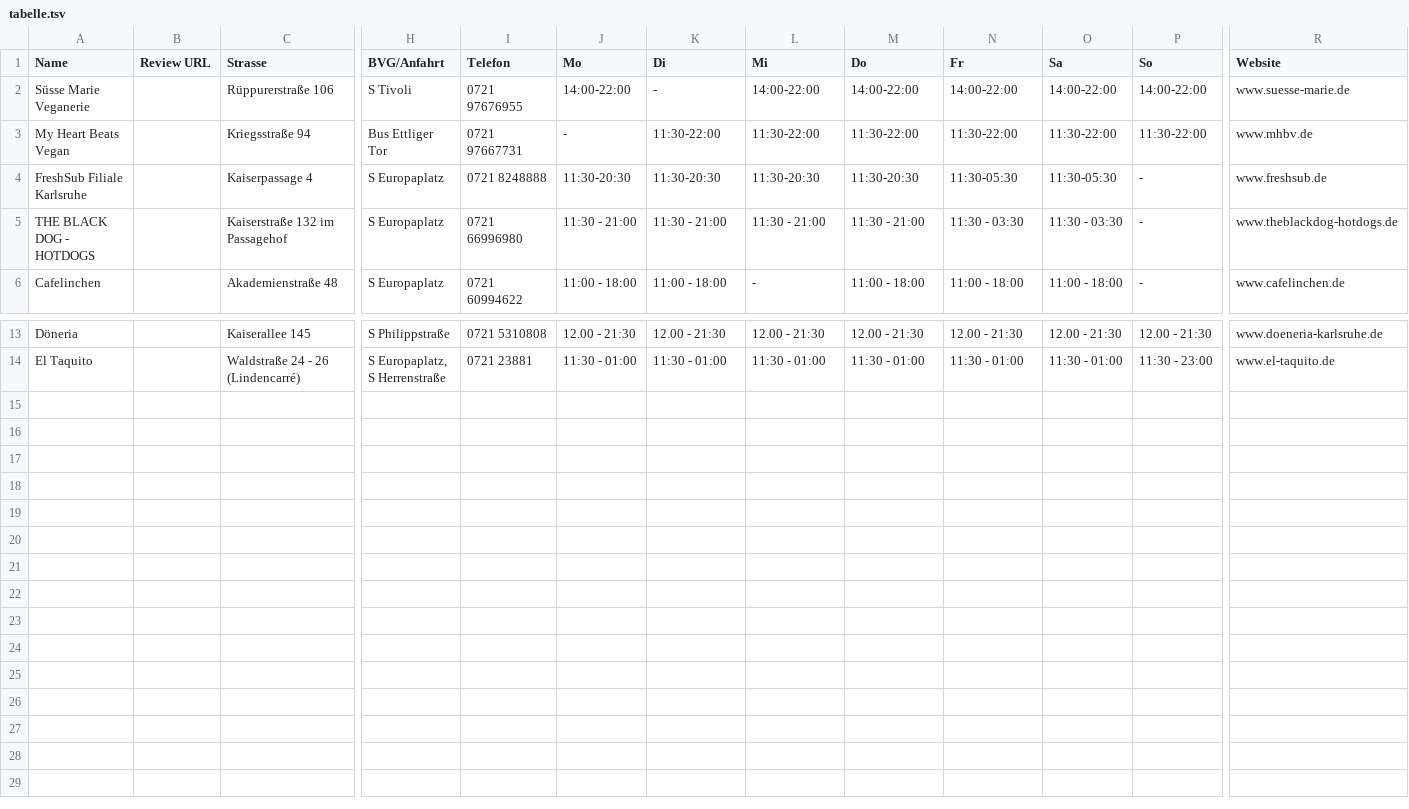
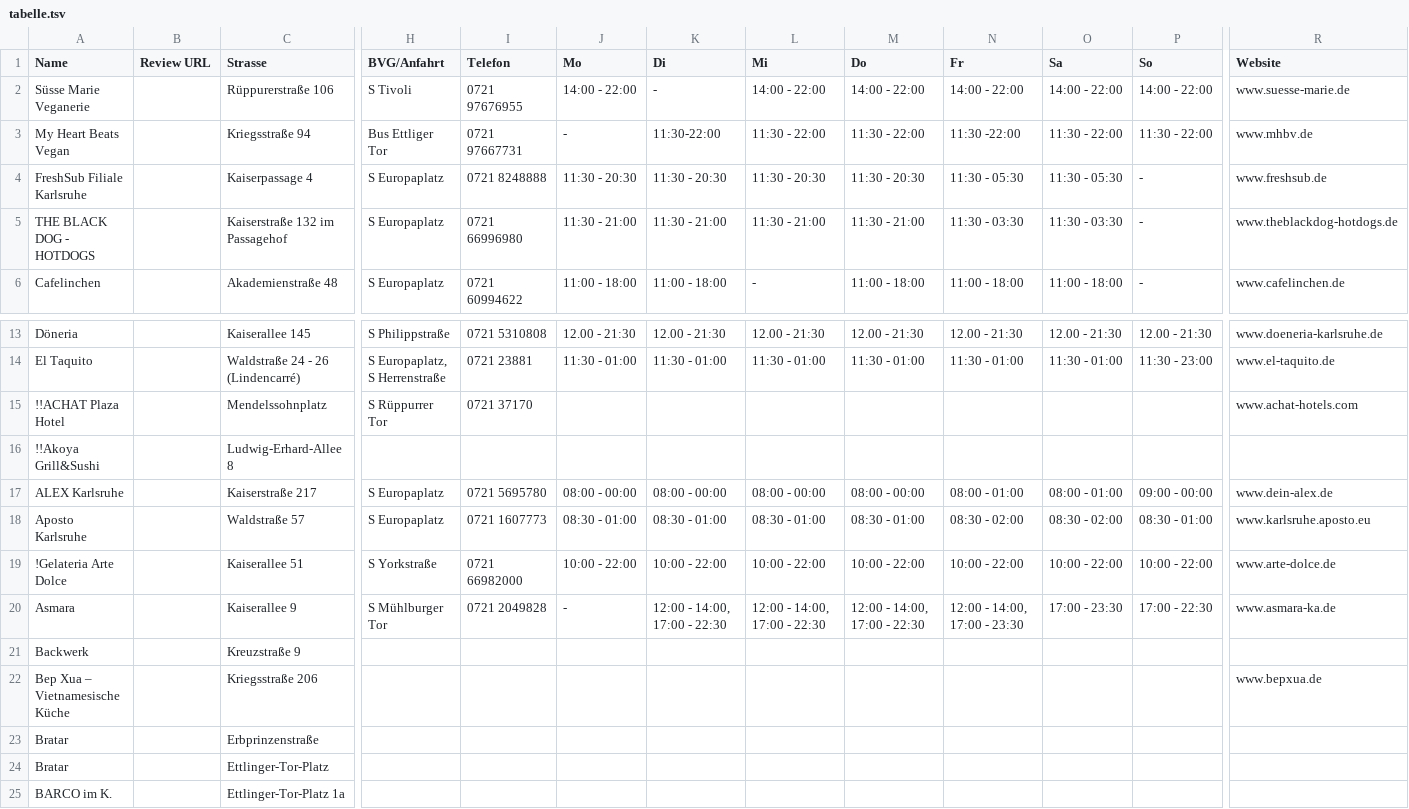
Before and after one commit to vgka1/locations, a TSV file: tabelle.tsv, drawn as a sheet; only a part is shown, gaps mark what is left out; rows hold the shown columns only; the diff names each change by its address in the sheet, - before the commit and + after, or states it on an @@ line.

Commit message:
Add files via upload

```diff
--- a/tabelle.tsv
+++ b/tabelle.tsv
-J2 (Mo): 14:00-22:00
+J2 (Mo): 14:00 - 22:00
-L2 (Mi): 14:00-22:00
+L2 (Mi): 14:00 - 22:00
-M2 (Do): 14:00-22:00
+M2 (Do): 14:00 - 22:00
-N2 (Fr): 14:00-22:00
+N2 (Fr): 14:00 - 22:00
-O2 (Sa): 14:00-22:00
+O2 (Sa): 14:00 - 22:00
-P2 (So): 14:00-22:00
+P2 (So): 14:00 - 22:00
-L3 (Mi): 11:30-22:00
+L3 (Mi): 11:30 - 22:00
-M3 (Do): 11:30-22:00
+M3 (Do): 11:30 - 22:00
-N3 (Fr): 11:30-22:00
+N3 (Fr): 11:30 -22:00
-O3 (Sa): 11:30-22:00
+O3 (Sa): 11:30 - 22:00
-P3 (So): 11:30-22:00
+P3 (So): 11:30 - 22:00
-J4 (Mo): 11:30-20:30
+J4 (Mo): 11:30 - 20:30
-K4 (Di): 11:30-20:30
+K4 (Di): 11:30 - 20:30
-L4 (Mi): 11:30-20:30
+L4 (Mi): 11:30 - 20:30
-M4 (Do): 11:30-20:30
+M4 (Do): 11:30 - 20:30
-N4 (Fr): 11:30-05:30
+N4 (Fr): 11:30 - 05:30
-O4 (Sa): 11:30-05:30
+O4 (Sa): 11:30 - 05:30
+row 15: !!ACHAT Plaza Hotel |  | Mendelssohnplatz | S Rüppurrer Tor | 0721 37170 |  |  |  |  |  |  |  | www.achat-hotels.com
+row 16: !!Akoya Grill&Sushi |  | Ludwig-Erhard-Allee 8
+row 17: ALEX Karlsruhe |  | Kaiserstraße 217 | S Europaplatz | 0721 5695780 | 08:00 - 00:00 | 08:00 - 00:00 | 08:00 - 00:00 | 08:00 - 00:00 | 08:00 - 01:00 | 08:00 - 01:00 | 09:00 - 00:00 | www.dein-alex.de
+row 18: Aposto Karlsruhe |  | Waldstraße 57 | S Europaplatz | 0721 1607773 | 08:30 - 01:00 | 08:30 - 01:00 | 08:30 - 01:00 | 08:30 - 01:00 | 08:30 - 02:00 | 08:30 - 02:00 | 08:30 - 01:00 | www.karlsruhe.aposto.eu
+row 19: !Gelateria Arte Dolce |  | Kaiserallee 51 | S Yorkstraße | 0721 66982000 | 10:00 - 22:00 | 10:00 - 22:00 | 10:00 - 22:00 | 10:00 - 22:00 | 10:00 - 22:00 | 10:00 - 22:00 | 10:00 - 22:00 | www.arte-dolce.de
+row 20: Asmara |  | Kaiserallee 9 | S Mühlburger Tor | 0721 2049828 | - | 12:00 - 14:00, 17:00 - 22:30 | 12:00 - 14:00, 17:00 - 22:30 | 12:00 - 14:00, 17:00 - 22:30 | 12:00 - 14:00, 17:00 - 23:30 | 17:00 - 23:30 | 17:00 - 22:30 | www.asmara-ka.de
+row 21: Backwerk |  | Kreuzstraße 9
+row 22: Bep Xua – Vietnamesische Küche |  | Kriegsstraße 206 |  |  |  |  |  |  |  |  |  | www.bepxua.de
+row 23: Bratar |  | Erbprinzenstraße
+row 24: Bratar |  | Ettlinger-Tor-Platz
+row 25: BARCO im K. |  | Ettlinger-Tor-Platz 1a
```
